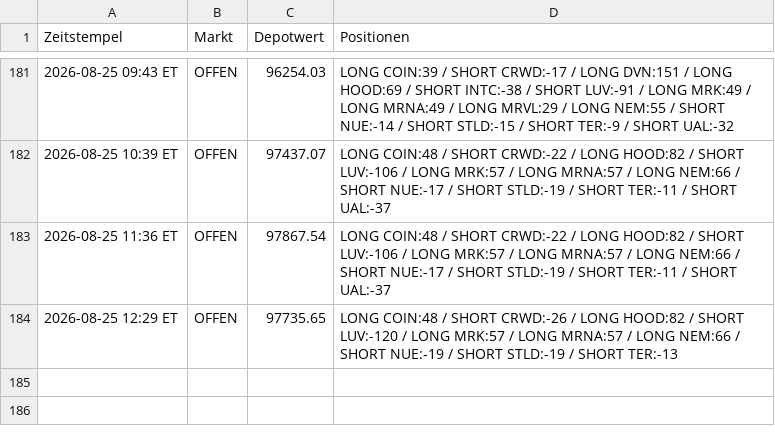
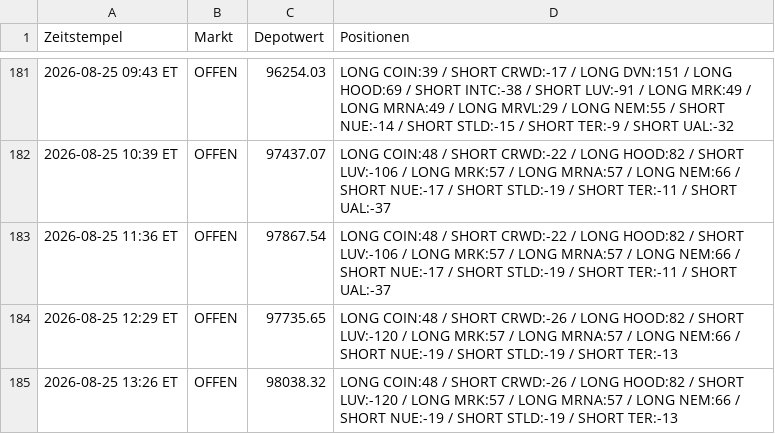
Before and after one commit to PatrickGerisch/NewsBot, a CSV file: news_bot_alpaca_runs.csv, drawn as a sheet; only a part is shown, gaps mark what is left out; the diff names each change by its address in the sheet, - before the commit and + after, or states it on an @@ line.

```diff
--- a/news_bot_alpaca_runs.csv
+++ b/news_bot_alpaca_runs.csv
+row 185: 2026-08-25 13:26 ET | OFFEN | 98038.32 | LONG COIN:48 / SHORT CRWD:-26 / LONG HOOD:82 / SHORT LUV:-120 / LONG MRK:57 / LONG MRNA:57 / LONG NEM:66 / SHORT NUE:-19 / SHORT STLD:-19 / SHORT TER:-13
```
Also changed, not shown: arena_history.csv, bot_history.csv, 11 other files.
